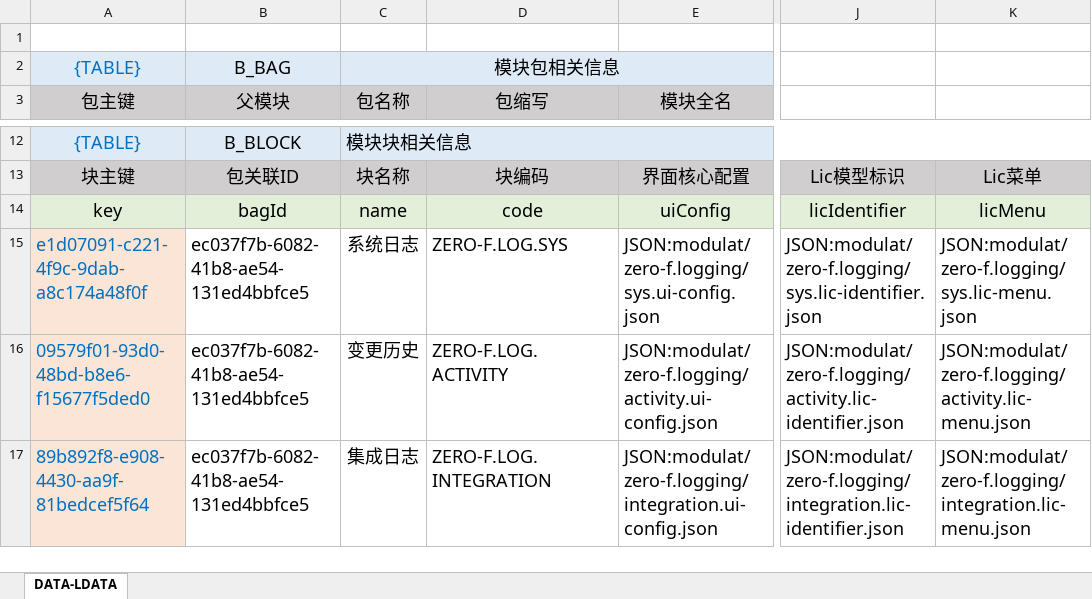
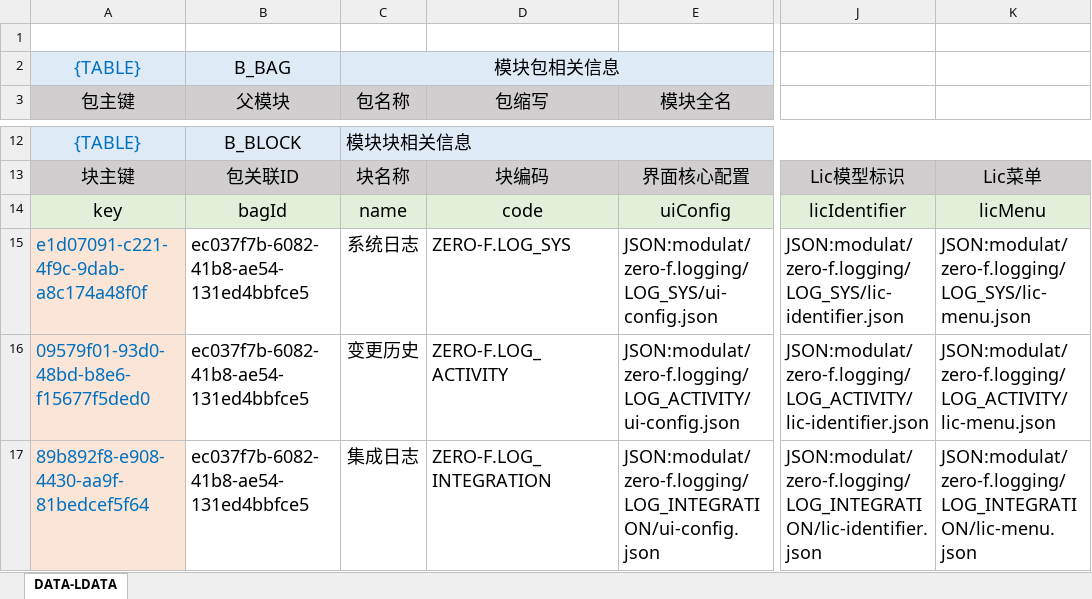
Before and after one commit to silentbalanceyh/vertx-zero, an Excel workbook: vertx-pin/zero-ambient/src/main/resources/modulat/zero-f.logging.xlsx, sheet DATA-LDATA, drawn as a sheet; only a part is shown, gaps mark what is left out; values as stored, in another font and other column widths than the file's, no borders; the diff names each change by its address in the sheet, - before the commit and + after, or states it on an @@ line.

```diff
--- a/vertx-pin/zero-ambient/src/main/resources/modulat/zero-f.logging.xlsx (sheet DATA-LDATA)
+++ b/vertx-pin/zero-ambient/src/main/resources/modulat/zero-f.logging.xlsx (sheet DATA-LDATA)
-D15 (包缩写): ZERO-F.LOG.SYS
+D15 (包缩写): ZERO-F.LOG_SYS
-E15 (模块全名): JSON:modulat/zero-f.logging/sys.ui-config.json
+E15 (模块全名): JSON:modulat/zero-f.logging/LOG_SYS/ui-config.json
-J15: JSON:modulat/zero-f.logging/sys.lic-identifier.json
+J15: JSON:modulat/zero-f.logging/LOG_SYS/lic-identifier.json
-K15: JSON:modulat/zero-f.logging/sys.lic-menu.json
+K15: JSON:modulat/zero-f.logging/LOG_SYS/lic-menu.json
-D16 (包缩写): ZERO-F.LOG.ACTIVITY
+D16 (包缩写): ZERO-F.LOG_ACTIVITY
-E16 (模块全名): JSON:modulat/zero-f.logging/activity.ui-config.json
+E16 (模块全名): JSON:modulat/zero-f.logging/LOG_ACTIVITY/ui-config.json
-J16: JSON:modulat/zero-f.logging/activity.lic-identifier.json
+J16: JSON:modulat/zero-f.logging/LOG_ACTIVITY/lic-identifier.json
-K16: JSON:modulat/zero-f.logging/activity.lic-menu.json
+K16: JSON:modulat/zero-f.logging/LOG_ACTIVITY/lic-menu.json
-D17 (包缩写): ZERO-F.LOG.INTEGRATION
+D17 (包缩写): ZERO-F.LOG_INTEGRATION
-E17 (模块全名): JSON:modulat/zero-f.logging/integration.ui-config.json
+E17 (模块全名): JSON:modulat/zero-f.logging/LOG_INTEGRATION/ui-config.json
-J17: JSON:modulat/zero-f.logging/integration.lic-identifier.json
+J17: JSON:modulat/zero-f.logging/LOG_INTEGRATION/lic-identifier.json
-K17: JSON:modulat/zero-f.logging/integration.lic-menu.json
+K17: JSON:modulat/zero-f.logging/LOG_INTEGRATION/lic-menu.json
```
Also changed, not shown: vertx-pin/zero-ambient/src/main/resources/modulat/zero-f.document.xlsx, vertx-pin/zero-battery/src/main/resources/plugin/battery/oob/data/zero.bag.xlsx, 54 other files.
